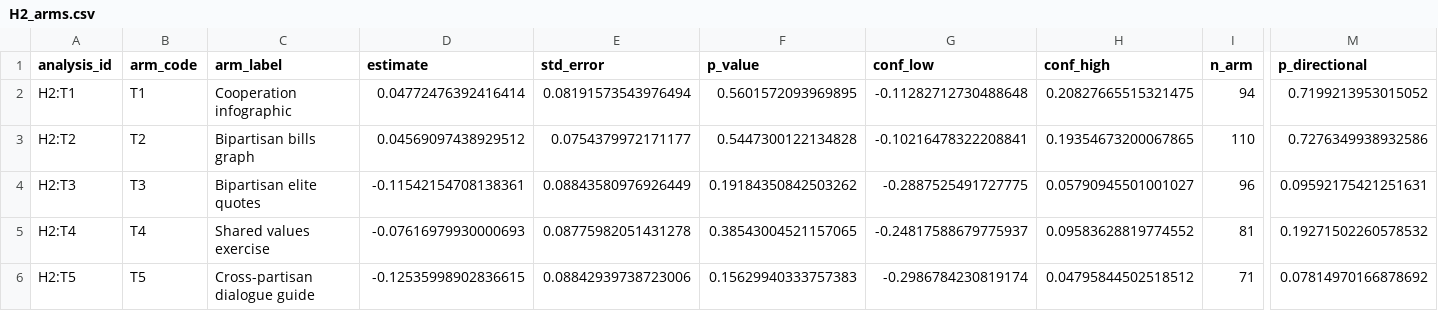
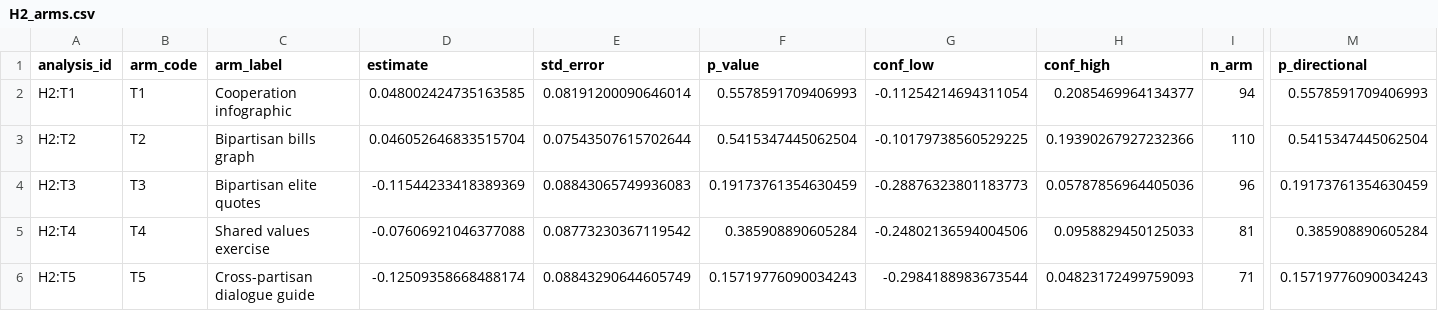
Before and after one commit to yrvelez/affective-polarization-interventions, a CSV file: results/H2_arms.csv, drawn as a sheet; only a part is shown, gaps mark what is left out; the diff covers the shown part only; the diff names each change by its address in the sheet, - before the commit and + after, or states it on an @@ line.

```diff
--- a/results/H2_arms.csv
+++ b/results/H2_arms.csv
-D2 (estimate): 0.04772476392416414
+D2 (estimate): 0.048002424735163585
-E2 (std_error): 0.08191573543976494
+E2 (std_error): 0.08191200090646014
-F2 (p_value): 0.5601572093969895
+F2 (p_value): 0.5578591709406993
-G2 (conf_low): -0.11282712730488648
+G2 (conf_low): -0.11254214694311054
-H2 (conf_high): 0.20827665515321475
+H2 (conf_high): 0.2085469964134377
-M2 (p_directional): 0.7199213953015052
+M2 (p_directional): 0.5578591709406993
-D3 (estimate): 0.04569097438929512
+D3 (estimate): 0.046052646833515704
-E3 (std_error): 0.0754379972171177
+E3 (std_error): 0.07543507615702644
-F3 (p_value): 0.5447300122134828
+F3 (p_value): 0.5415347445062504
-G3 (conf_low): -0.10216478322208841
+G3 (conf_low): -0.10179738560529225
-H3 (conf_high): 0.19354673200067865
+H3 (conf_high): 0.19390267927232366
-M3 (p_directional): 0.7276349938932586
+M3 (p_directional): 0.5415347445062504
-D4 (estimate): -0.11542154708138361
+D4 (estimate): -0.11544233418389369
-E4 (std_error): 0.08843580976926449
+E4 (std_error): 0.08843065749936083
-F4 (p_value): 0.19184350842503262
+F4 (p_value): 0.19173761354630459
-G4 (conf_low): -0.2887525491727775
+G4 (conf_low): -0.28876323801183773
-H4 (conf_high): 0.05790945501001027
+H4 (conf_high): 0.05787856964405036
-M4 (p_directional): 0.09592175421251631
+M4 (p_directional): 0.19173761354630459
-D5 (estimate): -0.07616979930000693
+D5 (estimate): -0.07606921046377088
-E5 (std_error): 0.08775982051431278
+E5 (std_error): 0.08773230367119542
-F5 (p_value): 0.38543004521157065
+F5 (p_value): 0.385908890605284
-G5 (conf_low): -0.24817588679775937
+G5 (conf_low): -0.24802136594004506
-H5 (conf_high): 0.09583628819774552
+H5 (conf_high): 0.0958829450125033
-M5 (p_directional): 0.19271502260578532
+M5 (p_directional): 0.385908890605284
-D6 (estimate): -0.12535998902836615
+D6 (estimate): -0.12509358668488174
-E6 (std_error): 0.08842939738723006
+E6 (std_error): 0.08843290644605749
-F6 (p_value): 0.15629940333757383
+F6 (p_value): 0.15719776090034243
-G6 (conf_low): -0.2986784230819174
+G6 (conf_low): -0.2984188983673544
-H6 (conf_high): 0.04795844502518512
+H6 (conf_high): 0.04823172499759093
-M6 (p_directional): 0.07814970166878692
+M6 (p_directional): 0.15719776090034243
```
Also changed, not shown: 162 edited cells elsewhere in this file, results/E2_attention_check_robustness.csv, results/H1.csv, 27 other files.
